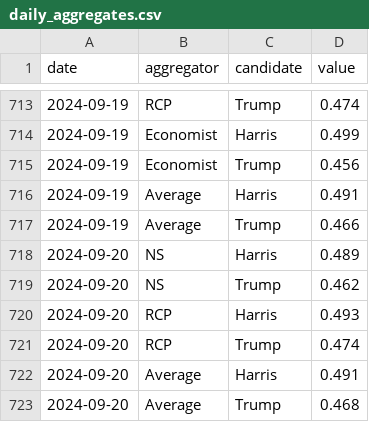
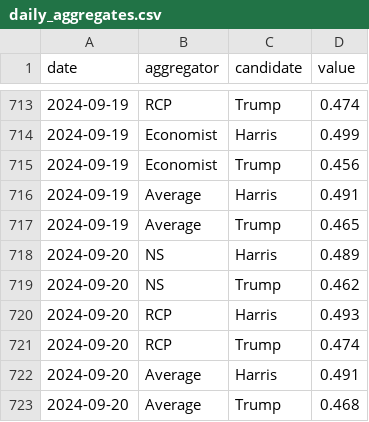
Before and after one commit to hidegmisi/us2024_aggregator_scraper, a CSV file: daily_aggregates.csv, drawn as a sheet; only a part is shown, gaps mark what is left out.

```diff
--- a/daily_aggregates.csv
+++ b/daily_aggregates.csv
@@ -716,3 +716,3 @@ date,aggregator,candidate,value
 2024-09-19,Average,Harris,0.491
-2024-09-19,Average,Trump,0.466
+2024-09-19,Average,Trump,0.465
 2024-09-20,NS,Harris,0.489
```
Also changed, not shown: scrape_history.csv.
